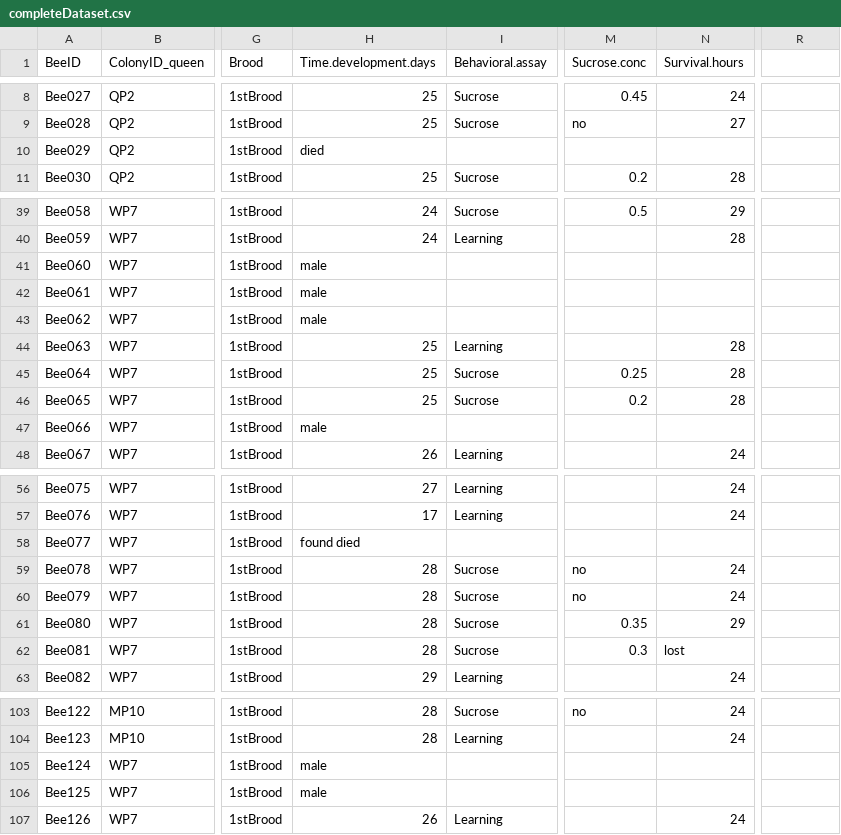
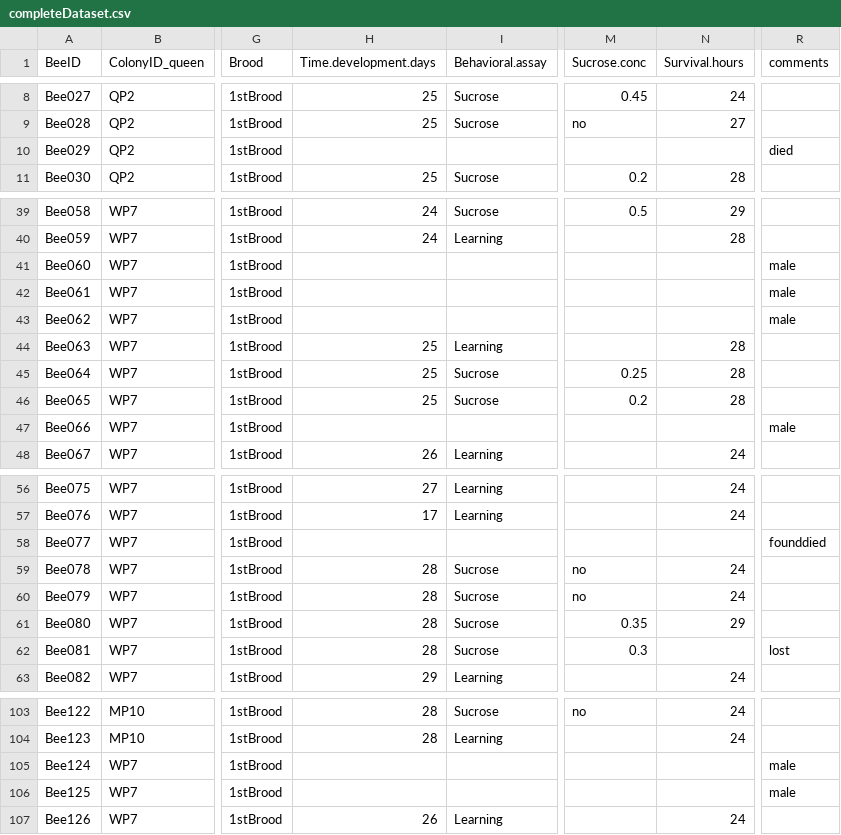
Before and after one commit to claudinpcosta/2021-BS.experiment-MaternalSiblingCare, a CSV file: completeDataset.csv, drawn as a sheet; only a part is shown, gaps mark what is left out; the diff covers the shown part only; the diff names each change by its address in the sheet, - before the commit and + after, or states it on an @@ line.

```diff
--- a/completeDataset.csv
+++ b/completeDataset.csv
-R1: (empty)
+R1: comments
-H10 (Time.development.days): died
+H10 (Time.development.days): (empty)
-R10 (comments): (empty)
+R10 (comments): died
-H41:H43 (Time.development.days): male
+H41:H43 (Time.development.days): (empty)
-R41:R43 (comments): (empty)
+R41:R43 (comments): male
-H47 (Time.development.days): male
+H47 (Time.development.days): (empty)
-R47 (comments): (empty)
+R47 (comments): male
-H58 (Time.development.days): found died
+H58 (Time.development.days): (empty)
-R58 (comments): (empty)
+R58 (comments): founddied
-N62 (Survival.hours): lost
+N62 (Survival.hours): (empty)
-R62 (comments): (empty)
+R62 (comments): lost
-H105:H106 (Time.development.days): male
+H105:H106 (Time.development.days): (empty)
-R105:R106 (comments): (empty)
+R105:R106 (comments): male
```
Also changed, not shown: 4 edited cells elsewhere in this file, 1 other file.
